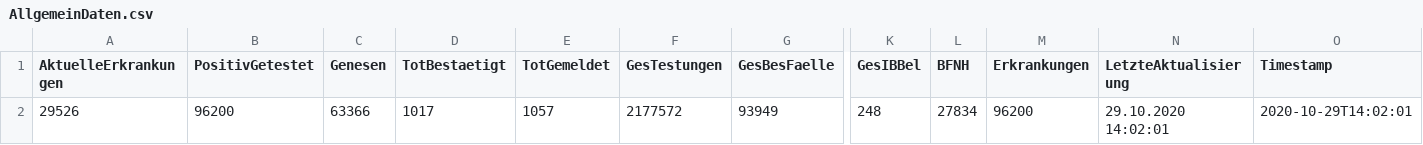
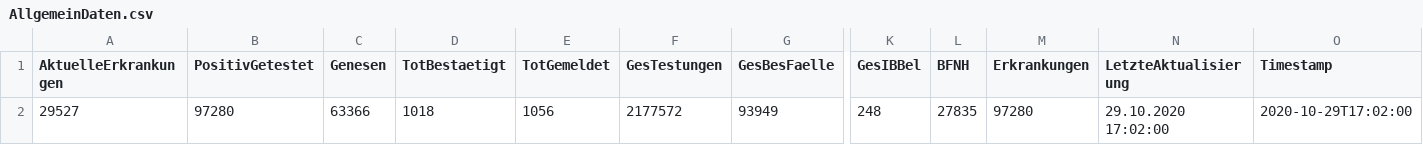
Before and after one commit to at062084/COVID-19-Austria, a CSV file: bmsgpk/data/unzip/AllgemeinDaten.csv, drawn as a sheet; only a part is shown, gaps mark what is left out; the diff names each change by its address in the sheet, - before the commit and + after, or states it on an @@ line.

```diff
--- a/bmsgpk/data/unzip/AllgemeinDaten.csv
+++ b/bmsgpk/data/unzip/AllgemeinDaten.csv
-A2 (AktuelleErkrankungen): 29526
+A2 (AktuelleErkrankungen): 29527
-B2 (PositivGetestet): 96200
+B2 (PositivGetestet): 97280
-D2 (TotBestaetigt): 1017
+D2 (TotBestaetigt): 1018
-E2 (TotGemeldet): 1057
+E2 (TotGemeldet): 1056
-L2 (BFNH): 27834
+L2 (BFNH): 27835
-M2 (Erkrankungen): 96200
+M2 (Erkrankungen): 97280
-N2 (LetzteAktualisierung): 29.10.2020 14:02:01
+N2 (LetzteAktualisierung): 29.10.2020 17:02:00
-O2 (Timestamp): 2020-10-29T14:02:01
+O2 (Timestamp): 2020-10-29T17:02:00
```
Also changed, not shown: bmsgpk/data/COVID-19-austria.csv, bmsgpk/data/ages/Epikurve.csv, 22 other files.
